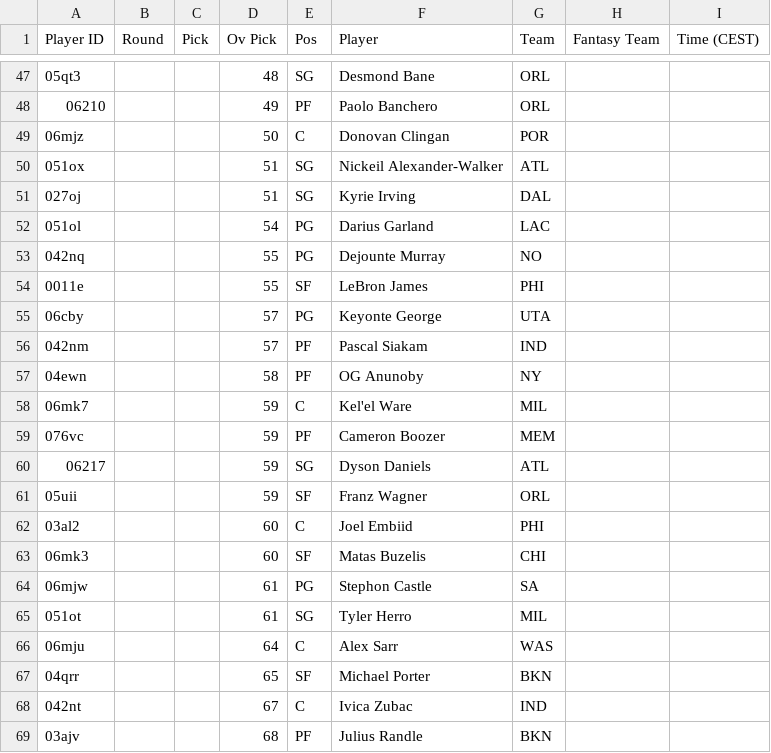
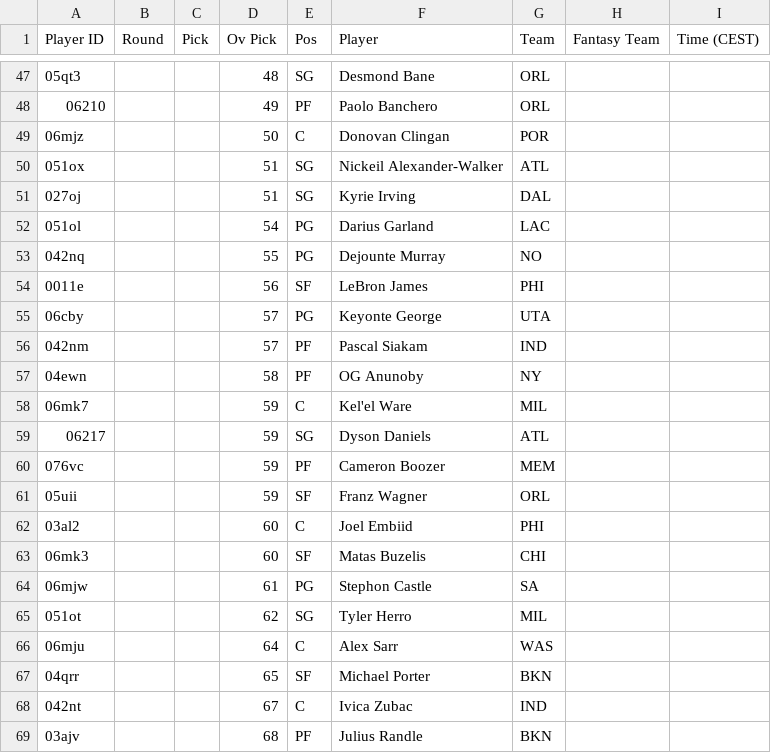
Before and after one commit to Pizzaratops/MFHFBs-NBA-Projections, a CSV file: data/fantrax-adp.csv, drawn as a sheet; only a part is shown, gaps mark what is left out; the diff covers the shown part only.

```diff
--- a/data/fantrax-adp.csv
+++ b/data/fantrax-adp.csv
@@ -53,3 +53,3 @@
 "042nq","","","55","PG","Dejounte Murray","NO","",""
-"0011e","","","55","SF","LeBron James","PHI","",""
+"0011e","","","56","SF","LeBron James","PHI","",""
 "06cby","","","57","PG","Keyonte George","UTA","",""
@@ -58,4 +58,4 @@
 "06mk7","","","59","C","Kel'el Ware","MIL","",""
+"06217","","","59","SG","Dyson Daniels","ATL","",""
 "076vc","","","59","PF","Cameron Boozer","MEM","",""
-"06217","","","59","SG","Dyson Daniels","ATL","",""
 "05uii","","","59","SF","Franz Wagner","ORL","",""
@@ -64,3 +64,3 @@
 "06mjw","","","61","PG","Stephon Castle","SA","",""
-"051ot","","","61","SG","Tyler Herro","MIL","",""
+"051ot","","","62","SG","Tyler Herro","MIL","",""
 "06mju","","","64","C","Alex Sarr","WAS","",""
```
Also changed, not shown: 1 added row, 2 moved rows and 11 edited cells elsewhere in this file, 1 other file.
